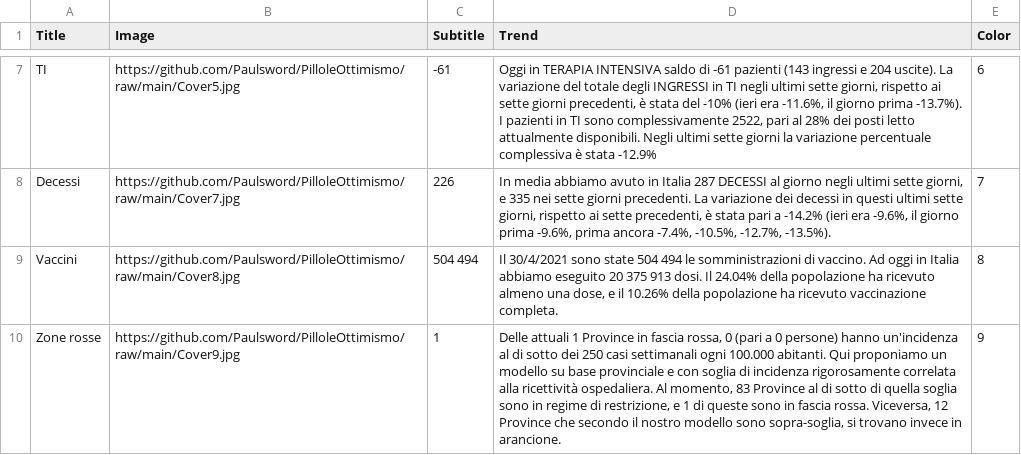
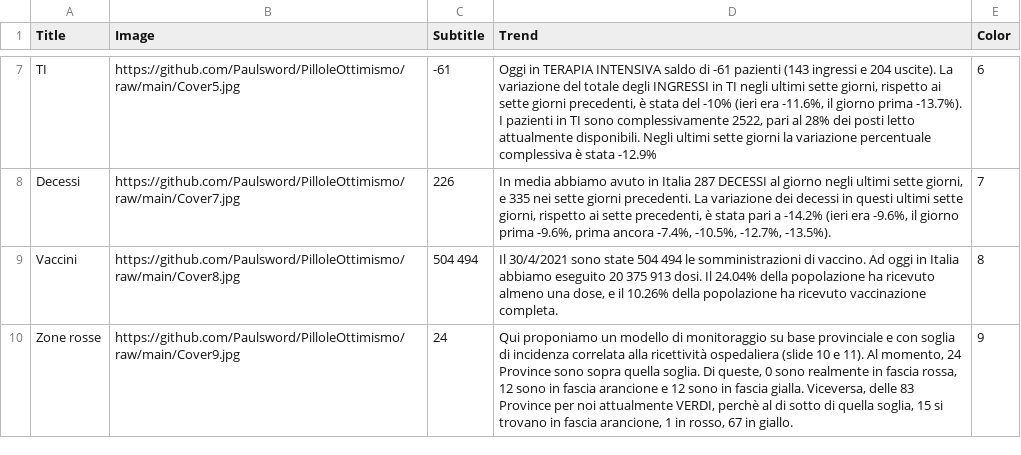
Before and after one commit to Paulsword/PilloleOttimismo, a CSV file: Cover.csv, drawn as a sheet; only a part is shown, gaps mark what is left out.

Commit message:
Add files via upload

```diff
--- a/Cover.csv
+++ b/Cover.csv
@@ -12,2 +12,2 @@ Decessi,https://github.com/Paulsword/PilloleOttimismo/raw/main/Cover7.jpg,226,"I
 Vaccini,https://github.com/Paulsword/PilloleOttimismo/raw/main/Cover8.jpg,504 494,"Il 30/4/2021 sono state 504 494 le somministrazioni di vaccino. Ad oggi in Italia abbiamo eseguito 20 375 913 dosi. Il 24.04% della popolazione ha ricevuto almeno una dose, e il 10.26% della popolazione ha ricevuto vaccinazione completa.",8,,,,,,
-Zone rosse,https://github.com/Paulsword/PilloleOttimismo/raw/main/Cover9.jpg,1,"Delle attuali 1 Province in fascia rossa, 0 (pari a 0 persone) hanno un'incidenza al di sotto dei 250 casi settimanali ogni 100.000 abitanti. Qui proponiamo un modello su base provinciale e con soglia di incidenza rigorosamente correlata alla ricettività ospedaliera. Al momento, 83 Province al di sotto di quella soglia sono in regime di restrizione, e 1 di queste sono in fascia rossa.  Viceversa, 12 Province che secondo il nostro modello sono sopra-soglia, si trovano invece in arancione.",9,,,,,,
+Zone rosse,https://github.com/Paulsword/PilloleOttimismo/raw/main/Cover9.jpg,24,"Qui proponiamo un modello di monitoraggio su base provinciale e con soglia di incidenza correlata alla ricettività ospedaliera (slide 10 e 11). Al momento, 24 Province sono sopra quella soglia. Di queste, 0 sono realmente in fascia rossa, 12 sono in fascia arancione e 12 sono in fascia gialla. Viceversa, delle 83 Province per noi attualmente VERDI, perchè al di sotto di quella soglia, 15 si trovano in fascia arancione, 1 in rosso, 67 in giallo.",9,,,,,,
```
